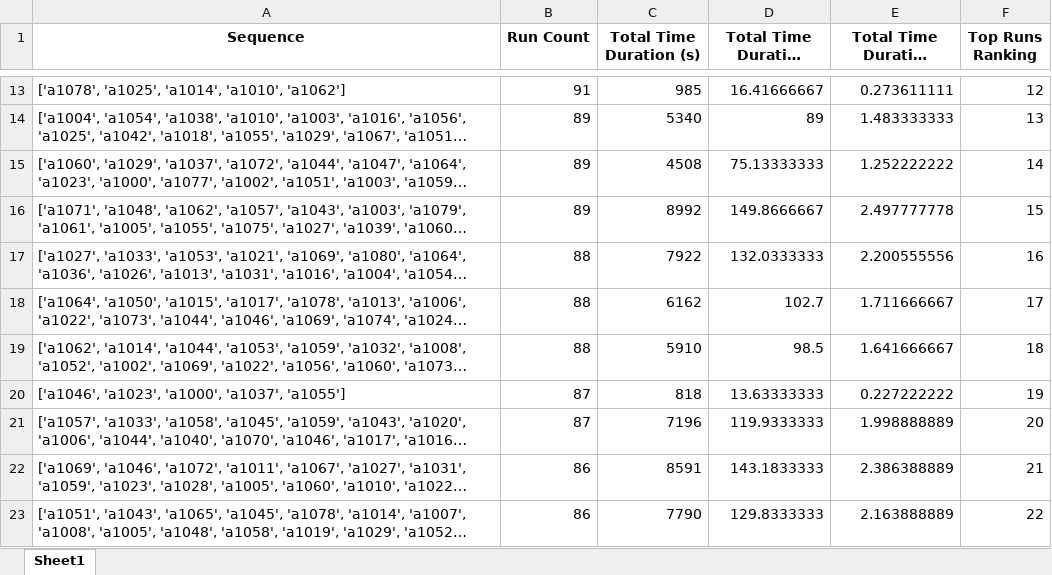
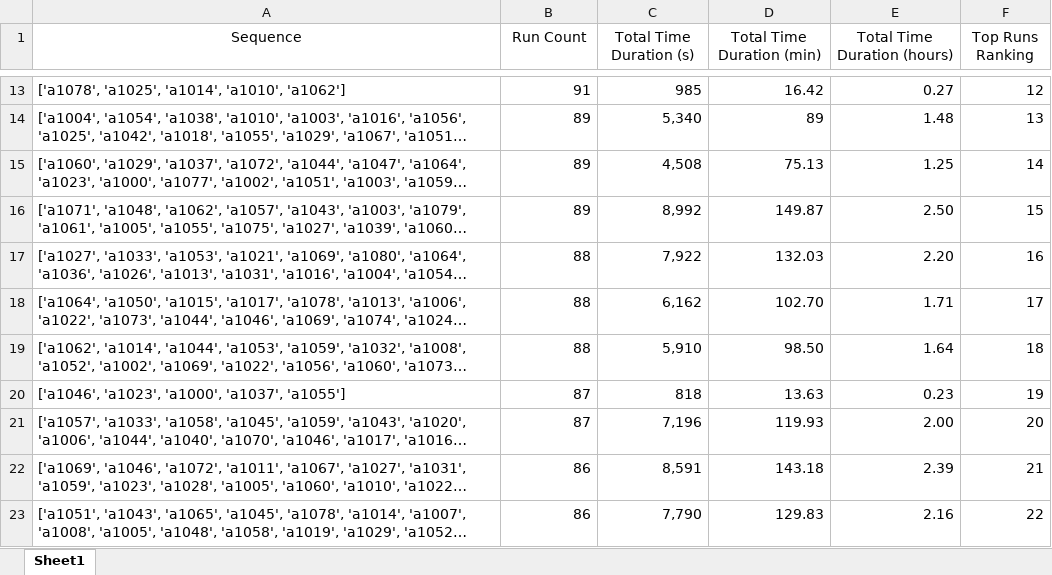
Before and after one commit to fangzq99/test-sequence-prediction, an Excel workbook: nlp/scripts/preprocessing/full/sequence_runs.xlsx, sheet Sheet1, drawn as a sheet; only a part is shown, gaps mark what is left out; long unchanged cells end in …; values as stored, in another font and other column widths than the file's, no borders; the diff covers the shown part only; the diff names each change by its address in the sheet, - before the commit and + after, or states it on an @@ line.

```diff
--- a/nlp/scripts/preprocessing/full/sequence_runs.xlsx (sheet Sheet1)
+++ b/nlp/scripts/preprocessing/full/sequence_runs.xlsx (sheet Sheet1)
-A1:F1 bold: on
+A1:F1 bold: off
-D13 (Total Time Duration (min)): 16.41666667
+D13 (Total Time Duration (min)): 16.42
-E13 (Total Time Duration (hours)): 0.273611111
+E13 (Total Time Duration (hours)): 0.27
-C14 (Total Time Duration (s)): 5340
+C14 (Total Time Duration (s)): 5,340
-E14 (Total Time Duration (hours)): 1.483333333
+E14 (Total Time Duration (hours)): 1.48
-C15 (Total Time Duration (s)): 4508
+C15 (Total Time Duration (s)): 4,508
-D15 (Total Time Duration (min)): 75.13333333
+D15 (Total Time Duration (min)): 75.13
-E15 (Total Time Duration (hours)): 1.252222222
+E15 (Total Time Duration (hours)): 1.25
-C16 (Total Time Duration (s)): 8992
+C16 (Total Time Duration (s)): 8,992
-D16 (Total Time Duration (min)): 149.8666667
+D16 (Total Time Duration (min)): 149.87
-E16 (Total Time Duration (hours)): 2.497777778
+E16 (Total Time Duration (hours)): 2.50
-C17 (Total Time Duration (s)): 7922
+C17 (Total Time Duration (s)): 7,922
-D17 (Total Time Duration (min)): 132.0333333
+D17 (Total Time Duration (min)): 132.03
-E17 (Total Time Duration (hours)): 2.200555556
+E17 (Total Time Duration (hours)): 2.20
-C18 (Total Time Duration (s)): 6162
+C18 (Total Time Duration (s)): 6,162
-D18 (Total Time Duration (min)): 102.7
+D18 (Total Time Duration (min)): 102.70
-E18 (Total Time Duration (hours)): 1.711666667
+E18 (Total Time Duration (hours)): 1.71
-C19 (Total Time Duration (s)): 5910
+C19 (Total Time Duration (s)): 5,910
-D19 (Total Time Duration (min)): 98.5
+D19 (Total Time Duration (min)): 98.50
-E19 (Total Time Duration (hours)): 1.641666667
+E19 (Total Time Duration (hours)): 1.64
-D20 (Total Time Duration (min)): 13.63333333
+D20 (Total Time Duration (min)): 13.63
-E20 (Total Time Duration (hours)): 0.227222222
+E20 (Total Time Duration (hours)): 0.23
-C21 (Total Time Duration (s)): 7196
+C21 (Total Time Duration (s)): 7,196
-D21 (Total Time Duration (min)): 119.9333333
+D21 (Total Time Duration (min)): 119.93
-E21 (Total Time Duration (hours)): 1.998888889
+E21 (Total Time Duration (hours)): 2.00
-C22 (Total Time Duration (s)): 8591
+C22 (Total Time Duration (s)): 8,591
-D22 (Total Time Duration (min)): 143.1833333
+D22 (Total Time Duration (min)): 143.18
-E22 (Total Time Duration (hours)): 2.386388889
+E22 (Total Time Duration (hours)): 2.39
-C23 (Total Time Duration (s)): 7790
+C23 (Total Time Duration (s)): 7,790
-D23 (Total Time Duration (min)): 129.8333333
+D23 (Total Time Duration (min)): 129.83
-E23 (Total Time Duration (hours)): 2.163888889
+E23 (Total Time Duration (hours)): 2.16
```
Also changed, not shown: 252 edited cells elsewhere in this sheet, nlp/scripts/preprocessing/full/sequence_runs_split.xlsx, 15 other files.
